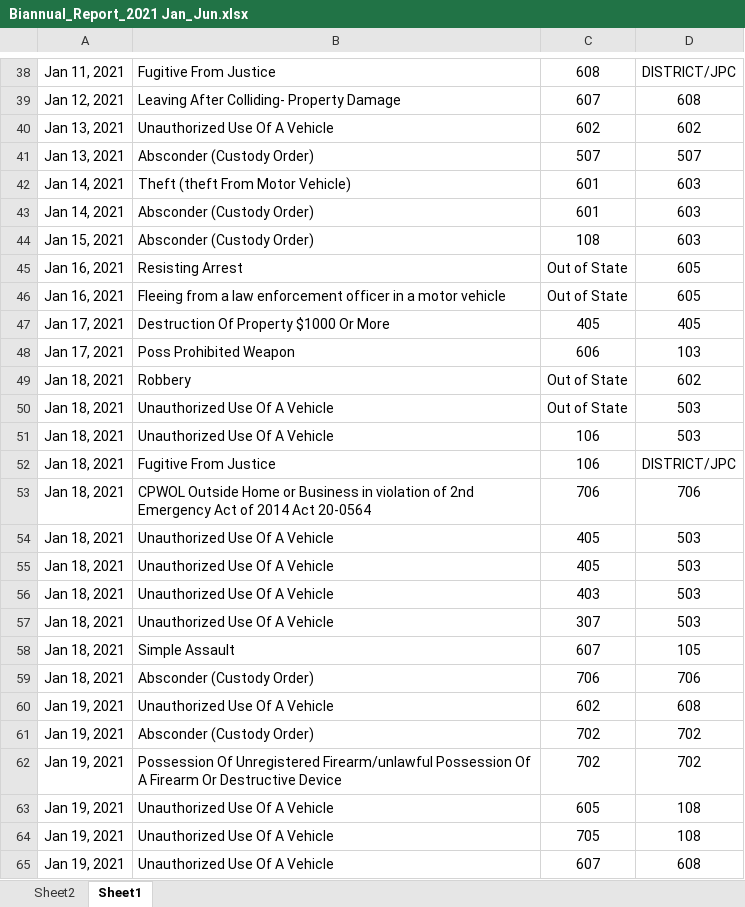
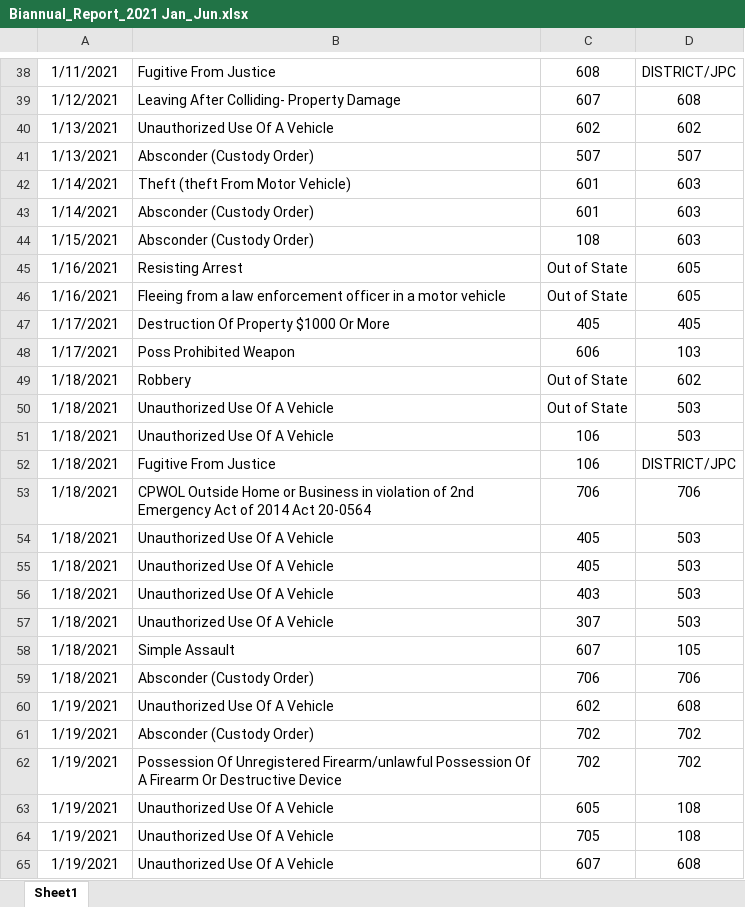
Before and after one commit to mfgeary/dsan5200-project, an Excel workbook: data/raw/Biannual_Report_2021 Jan_Jun.xlsx, sheet Sheet1, drawn as a sheet; only a part is shown, gaps mark what is left out; values as stored, in another font and other column widths than the file's, no borders; the diff covers the shown part only; the diff names each change by its address in the sheet, - before the commit and + after, or states it on an @@ line.

```diff
--- a/data/raw/Biannual_Report_2021 Jan_Jun.xlsx (sheet Sheet1)
+++ b/data/raw/Biannual_Report_2021 Jan_Jun.xlsx (sheet Sheet1)
-sheet tab: Sheet2
-A38: Jan 11, 2021
+A38: 1/11/2021
-A39: Jan 12, 2021
+A39: 1/12/2021
-A40:A41: Jan 13, 2021
+A40:A41: 1/13/2021
-A42:A43: Jan 14, 2021
+A42:A43: 1/14/2021
-A44: Jan 15, 2021
+A44: 1/15/2021
-A45:A46: Jan 16, 2021
+A45:A46: 1/16/2021
-A47:A48: Jan 17, 2021
+A47:A48: 1/17/2021
-A49:A59: Jan 18, 2021
+A49:A59: 1/18/2021
-A60:A65: Jan 19, 2021
+A60:A65: 1/19/2021
```
Also changed, not shown: 634 edited cells elsewhere in this sheet, data/raw/Biannual_Report_2020 Jan_Jun.xlsx, data/raw/Biannual_Report_2020 July_Dec.xlsx, 9 other files.
